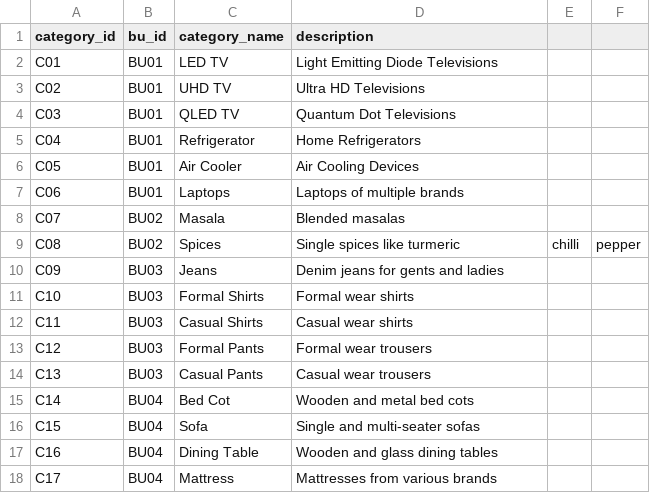
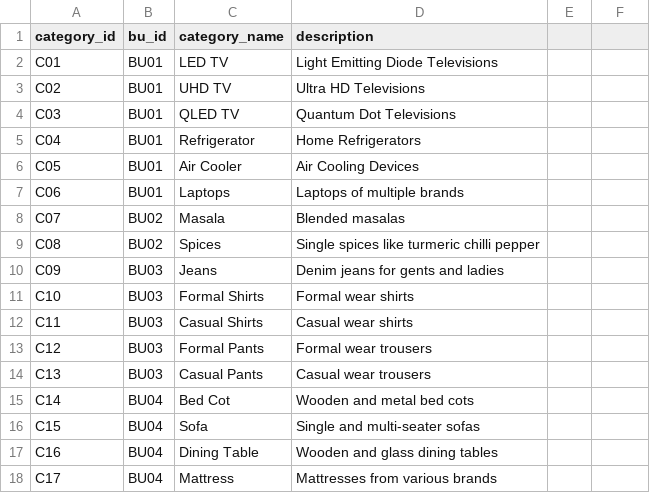
Before and after one commit to prajeeshbalan/DBTwithSnowflake, a CSV file: seeds/item_category.csv, drawn as a sheet.

```diff
--- a/seeds/item_category.csv
+++ b/seeds/item_category.csv
@@ -8,3 +8,3 @@ C06,BU01,Laptops,Laptops of multiple brands
 C07,BU02,Masala,Blended masalas
-C08,BU02,Spices,Single spices like turmeric, chilli, pepper
+C08,BU02,Spices,Single spices like turmeric chilli pepper
 C09,BU03,Jeans,Denim jeans for gents and ladies
```
Also changed, not shown: seeds/business_units.csv, 1 other file.
